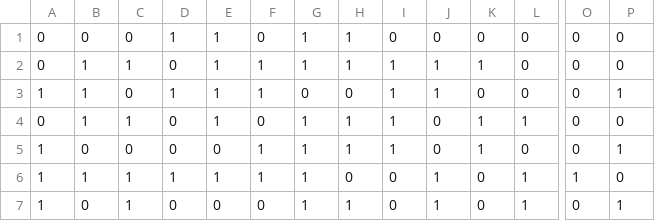
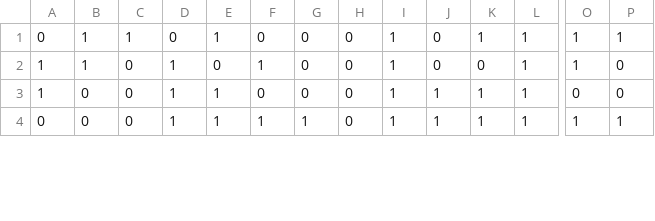
Before and after one commit to williamzheng0711/linked-loop-code, a CSV file: encoded_message.csv, drawn as a sheet; only a part is shown, gaps mark what is left out; removed rows and columns are numbered as before the commit, all else as after; rows hold the shown columns only; the diff covers the shown part only; the diff names each change by its address in the sheet, - before the commit and + after, or states it on an @@ line.

```diff
--- a/encoded_message.csv
+++ b/encoded_message.csv
-row 1: 0 | 0 | 0 | 1 | 1 | 0 | 1 | 1 | 0 | 0 | 0 | 0 | 0 | 0
-F1: 1
+F1: 0
-G1: 1
+G1: 0
-H1: 1
+H1: 0
-J1:J2: 1
+J1:J2: 0
-L1:L2: 0
+L1:L2: 1
-O1:O2: 0
+O1:O2: 1
-P1: 0
+P1: 1
-E2: 1
+E2: 0
-P2: 1
+P2: 0
-row 4: 0 | 1 | 1 | 0 | 1 | 0 | 1 | 1 | 1 | 0 | 1 | 1 | 0 | 0
-D3: 0
+D3: 1
-E3: 0
+E3: 1
-F3: 1
+F3: 0
-G3: 1
+G3: 0
-H3: 1
+H3: 0
-J3: 0
+J3: 1
-L3: 0
+L3: 1
-P3: 1
+P3: 0
-A4: 1
+A4: 0
-B4: 1
+B4: 0
-C4: 1
+C4: 0
-I4: 0
+I4: 1
-K4: 0
+K4: 1
-P4: 0
+P4: 1
-row 7: 1 | 0 | 1 | 0 | 0 | 0 | 1 | 1 | 0 | 1 | 0 | 1 | 0 | 1
```
Also changed, not shown: 3 added rows and 64 edited cells elsewhere in this file, 2 other files.
